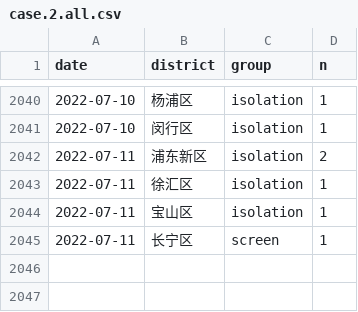
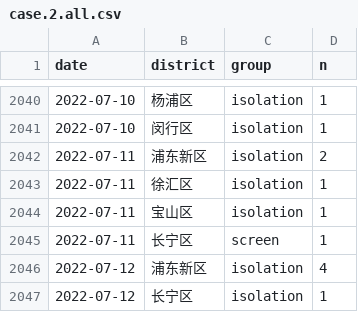
Before and after one commit to shalom-lab/covid.sh, a CSV file: local/data/database/case.2.all.csv, drawn as a sheet; only a part is shown, gaps mark what is left out; the diff names each change by its address in the sheet, - before the commit and + after, or states it on an @@ line.

```diff
--- a/local/data/database/case.2.all.csv
+++ b/local/data/database/case.2.all.csv
+row 2046: 2022-07-12 | 浦东新区 | isolation | 4
+row 2047: 2022-07-12 | 长宁区 | isolation | 1
```
Also changed, not shown: local/data/database/asym.2.all.csv, local/share/case.asym.wider.csv, 12 other files.
